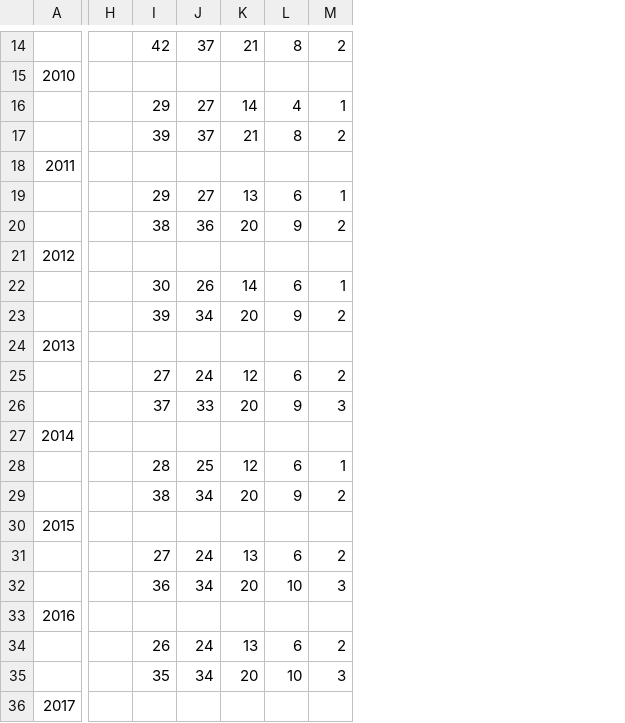
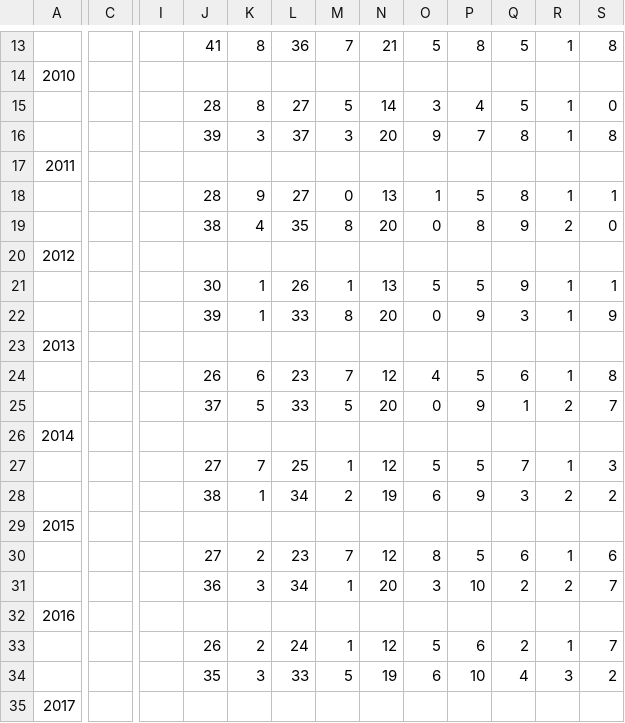
Before and after one commit to muhammedddas/deneme, a CSV file: data/survey.csv, drawn as a sheet; only a part is shown, gaps mark what is left out; removed rows and columns are numbered as before the commit, all else as after; the diff covers the shown part only; the diff names each change by its address in the sheet, - before the commit and + after, or states it on an @@ line.

```diff
--- a/data/survey.csv
+++ b/data/survey.csv
+column C, empty
-column H, empty
+column I, empty
+column K, rows 13-34: 8 |  | 8 | 3 |  | 9 | 4 |  | 1 | 1 |  | 6 | 5 |  | 7 | 1 |  | 2 | 3 |  | 2 | 3
+column M, rows 13-34: 7 |  | 5 | 3 |  | 0 | 8 |  | 1 | 8 |  | 7 | 5 |  | 1 | 2 |  | 7 | 1 |  | 1 | 5
+column O, rows 13-34: 5 |  | 3 | 9 |  | 1 | 0 |  | 5 | 0 |  | 4 | 0 |  | 5 | 6 |  | 8 | 3 |  | 5 | 6
+column Q, rows 13-34: 5 |  | 5 | 8 |  | 8 | 9 |  | 9 | 3 |  | 6 | 1 |  | 7 | 3 |  | 6 | 2 |  | 2 | 4
+column S, rows 13-34: 8 |  | 0 | 8 |  | 1 | 0 |  | 1 | 9 |  | 8 | 7 |  | 3 | 2 |  | 6 | 7 |  | 7 | 2
-J13: 42
+J13: 41
-L13: 37
+L13: 36
-R13: 2
+R13: 1
-J15: 29
+J15: 28
-N16: 21
+N16: 20
-P16: 8
+P16: 7
-R16: 2
+R16: 1
-J18: 29
+J18: 28
-P18: 6
+P18: 5
-L19: 36
+L19: 35
-P19: 9
+P19: 8
-N21: 14
+N21: 13
-P21: 6
+P21: 5
-L22: 34
+L22: 33
-R22: 2
+R22: 1
-J24: 27
+J24: 26
-L24: 24
+L24: 23
-P24: 6
+P24: 5
-R24: 2
+R24: 1
-R25: 3
+R25: 2
-J27: 28
+J27: 27
-P27: 6
+P27: 5
-N28: 20
+N28: 19
-L30: 24
+L30: 23
-N30: 13
+N30: 12
-P30: 6
+P30: 5
-R30: 2
+R30: 1
-R31: 3
+R31: 2
-N33: 13
+N33: 12
-R33: 2
+R33: 1
-L34: 34
+L34: 33
-N34: 20
+N34: 19
```
Also changed, not shown: 1 removed row and 48 edited cells elsewhere in this file, 2 other files.
